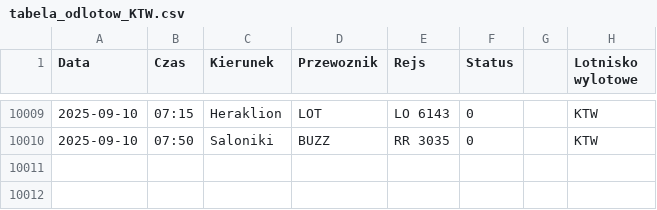
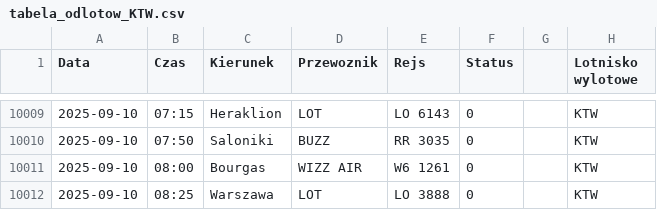
Before and after one commit to dariazielinska/departures-scraper, a CSV file: scraper/scraper_output/tabela_odlotow_KTW.csv, drawn as a sheet; only a part is shown, gaps mark what is left out; the diff names each change by its address in the sheet, - before the commit and + after, or states it on an @@ line.

```diff
--- a/scraper/scraper_output/tabela_odlotow_KTW.csv
+++ b/scraper/scraper_output/tabela_odlotow_KTW.csv
+row 10011: 2025-09-10 | 08:00 | Bourgas | WIZZ AIR | W6 1261 | 0 |  | KTW
+row 10012: 2025-09-10 | 08:25 | Warszawa | LOT | LO 3888 | 0 |  | KTW
```
Also changed, not shown: scraper/scraper_output/tabela_odlotow_POZ.csv, 1 other file.
